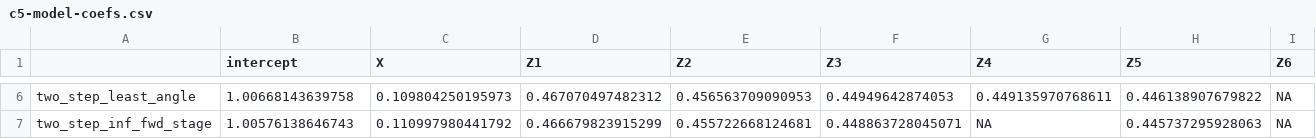
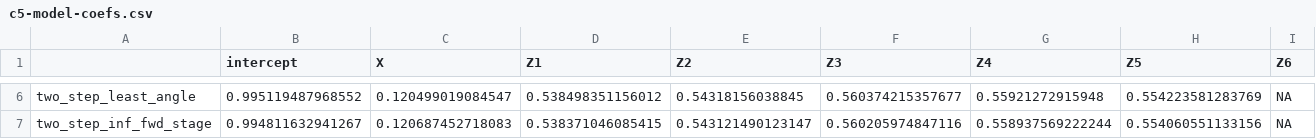
Before and after one commit to RaspberryEmma/OLD-Confounder-Handling-Sim-Study, a CSV file: data/c5-model-coefs.csv, drawn as a sheet; only a part is shown, gaps mark what is left out; the diff covers the shown part only.

```diff
--- a/data/c5-model-coefs.csv
+++ b/data/c5-model-coefs.csv
@@ -6,2 +6,2 @@
-"two_step_least_angle",1.00668143639758,0.109804250195973,0.467070497482312,0.456563709090953,0.44949642874053,0.449135970768611,0.446138907679822,NA
-"two_step_inf_fwd_stage",1.00576138646743,0.110997980441792,0.466679823915299,0.455722668124681,0.448863728045071,NA,0.445737295928063,NA
+"two_step_least_angle",0.995119487968552,0.120499019084547,0.538498351156012,0.54318156038845,0.560374215357677,0.55921272915948,0.554223581283769,NA
+"two_step_inf_fwd_stage",0.994811632941267,0.120687452718083,0.538371046085415,0.543121490123147,0.560205974847116,0.558937569222244,0.554060551133156,NA
```
Also changed, not shown: 28 edited cells elsewhere in this file, data/c10-model-coefs.csv, data/c2-dataset.csv, 29 other files.
